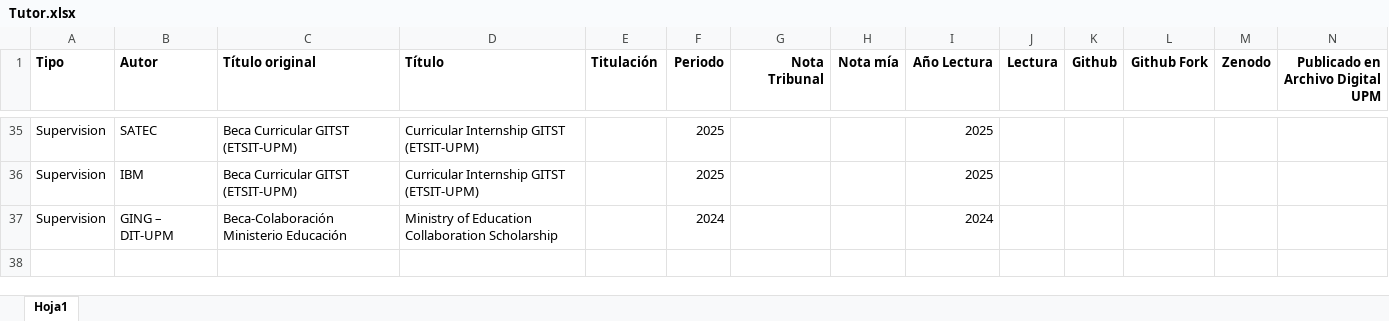
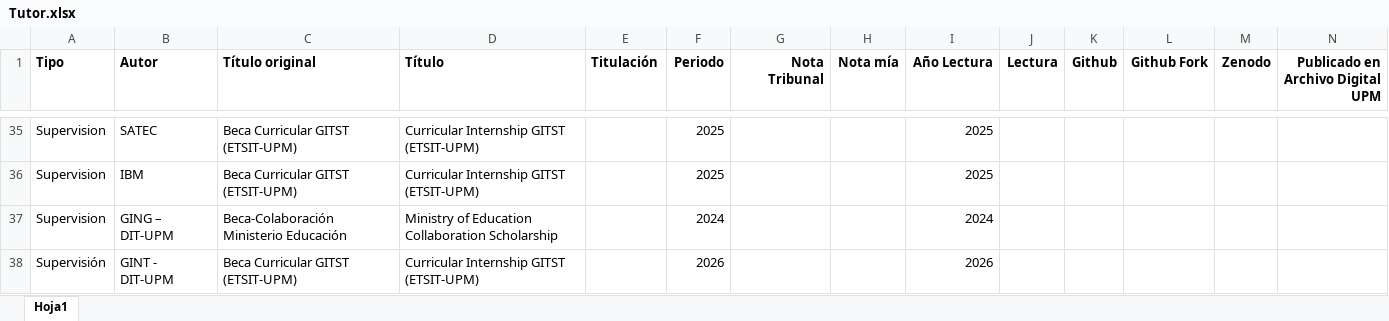
Before and after one commit to javicond3/javicond3.github.io, an Excel workbook: data/Tutor.xlsx, sheet Hoja1, drawn as a sheet; only a part is shown, gaps mark what is left out; values as stored, in another font and other column widths than the file's, no borders; rows hold the shown columns only; the diff names each change by its address in the sheet, - before the commit and + after, or states it on an @@ line.

```diff
--- a/data/Tutor.xlsx (sheet Hoja1)
+++ b/data/Tutor.xlsx (sheet Hoja1)
+row 38: Supervisión | GINT - DIT-UPM | Beca Curricular GITST (ETSIT-UPM) | Curricular Internship GITST (ETSIT-UPM) |  | 2026 |  |  | 2026
```
Also changed, not shown: data/External_Courses_Events_Lectures.xlsx, data/Publications.xlsx.
